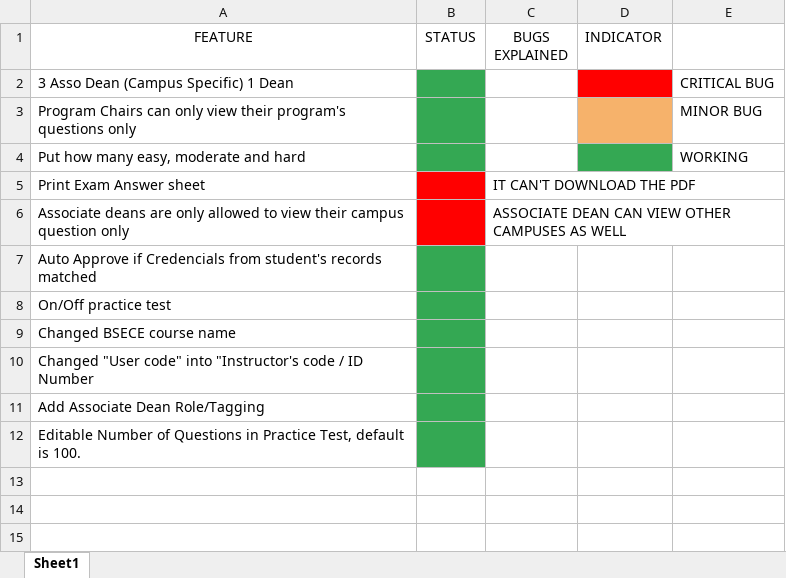
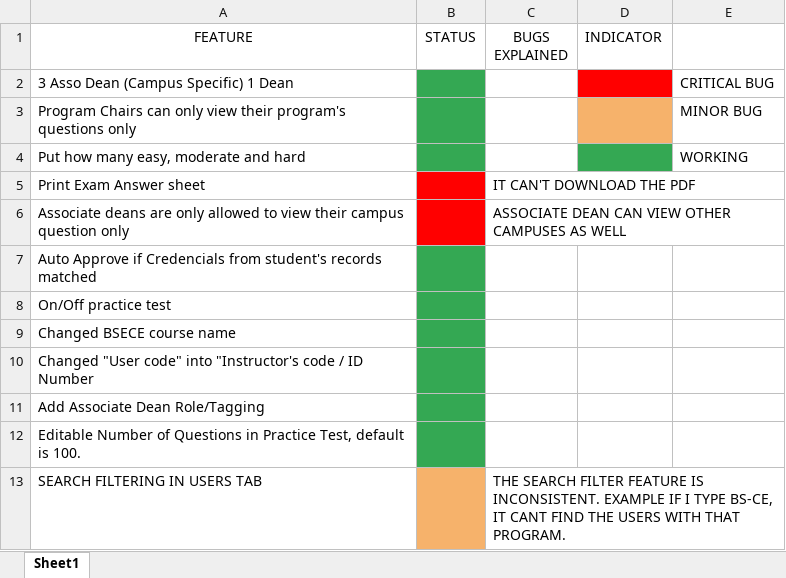
Before and after one commit to kylo18/caps-project-approved-code, an Excel workbook: TESTING ENVIRONMENT RESULTS/CAPS V1.4.0 RESULTS .xlsx, sheet Sheet1, drawn as a sheet; values as stored, in another font and other column widths than the file's, no borders; charts and pictures not drawn; the diff names each change by its address in the sheet, - before the commit and + after, or states it on an @@ line.

Commit message:
Update CAPS V1.4.0 RESULTS .xlsx

```diff
--- a/TESTING ENVIRONMENT RESULTS/CAPS V1.4.0 RESULTS .xlsx (sheet Sheet1)
+++ b/TESTING ENVIRONMENT RESULTS/CAPS V1.4.0 RESULTS .xlsx (sheet Sheet1)
+row 13: SEARCH FILTERING IN USERS TAB |  | THE SEARCH FILTER FEATURE IS INCONSISTENT. EXAMPLE IF I TYPE BS-CE, IT CANT FIND THE USERS WITH THAT PROGRAM.
```
